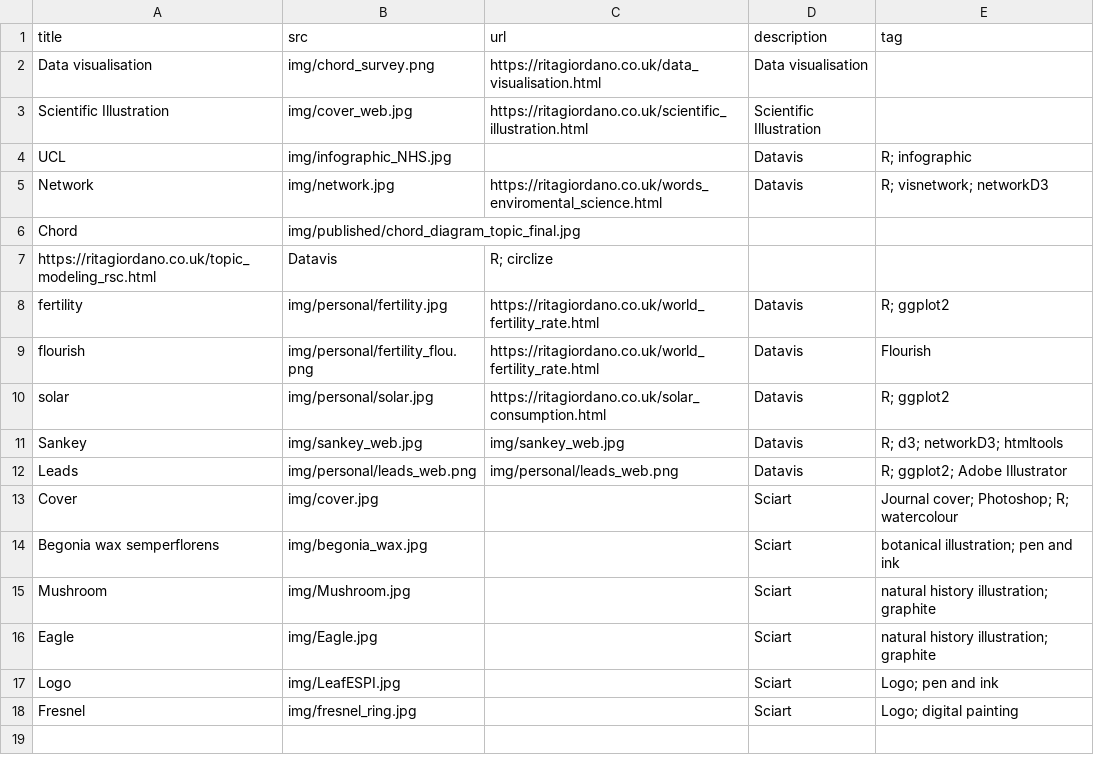
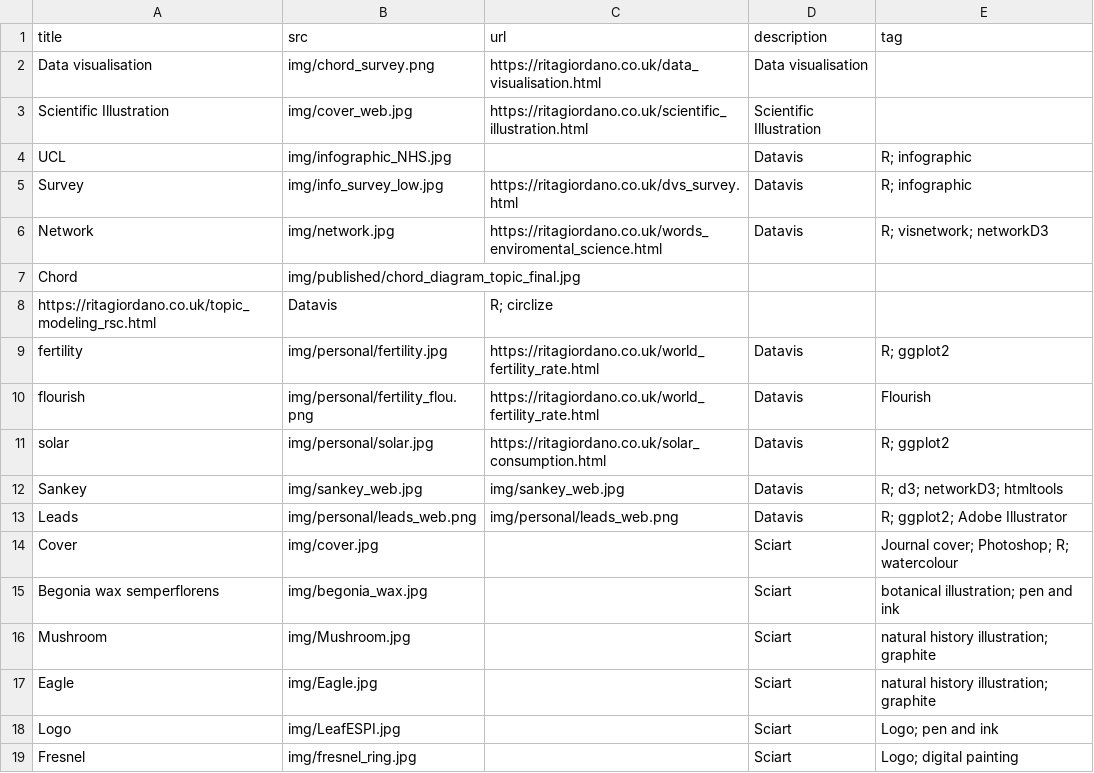
Before and after one commit to ritagior/ritagiordano, a CSV file: data/first_page.csv, drawn as a sheet.

Commit message:
dvs infographic

```diff
--- a/data/first_page.csv
+++ b/data/first_page.csv
@@ -4,2 +4,3 @@ Scientific Illustration,img/cover_web.jpg, https://ritagiordano.co.uk/scientific
 UCL, img/infographic_NHS.jpg, ,Datavis, R; infographic
+Survey, img/info_survey_low.jpg, https://ritagiordano.co.uk/dvs_survey.html, Datavis, R; infographic
 Network, img/network.jpg, https://ritagiordano.co.uk/words_enviromental_science.html, Datavis, R; visnetwork; networkD3
```
Also changed, not shown: docs/data/first_page.csv, 7 other files.
